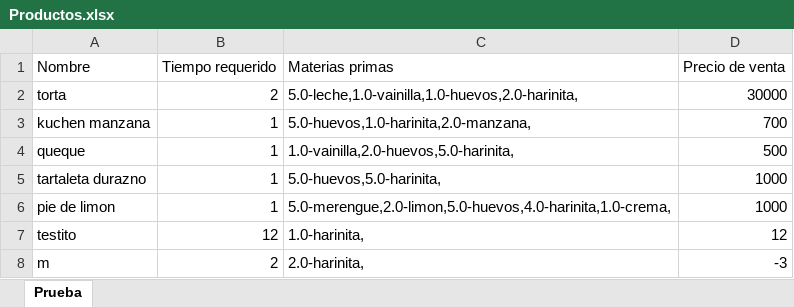
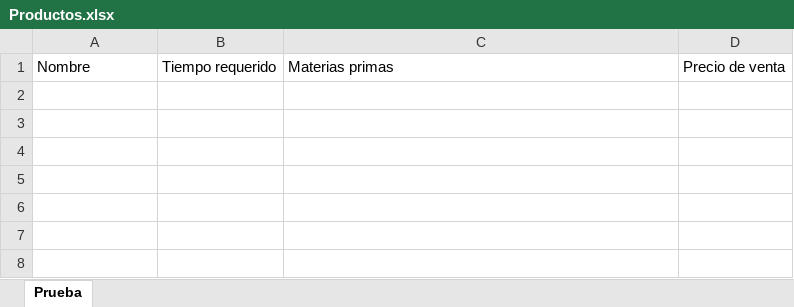
Before and after one commit to javicabrera/laCartaDeNanaYRene, an Excel workbook: Nana&Rene/Productos.xlsx, sheet Prueba, drawn as a sheet; values as stored, in another font and other column widths than the file's, no borders; the diff names each change by its address in the sheet, - before the commit and + after, or states it on an @@ line.

```diff
--- a/Nana&Rene/Productos.xlsx (sheet Prueba)
+++ b/Nana&Rene/Productos.xlsx (sheet Prueba)
-row 2: torta | 2 | 5.0-leche,1.0-vainilla,1.0-huevos,2.0-harinita, | 30000
-row 3: kuchen manzana | 1 | 5.0-huevos,1.0-harinita,2.0-manzana, | 700
-row 4: queque | 1 | 1.0-vainilla,2.0-huevos,5.0-harinita, | 500
-row 5: tartaleta durazno | 1 | 5.0-huevos,5.0-harinita, | 1000
-row 6: pie de limon | 1 | 5.0-merengue,2.0-limon,5.0-huevos,4.0-harinita,1.0-crema, | 1000
-row 7: testito | 12 | 1.0-harinita, | 12
-row 8: m | 2 | 2.0-harinita, | -3
```
Also changed, not shown: Nana&Rene/Clientes.xlsx, Nana&Rene/MateriasPrimas.xlsx, 8 other files.
